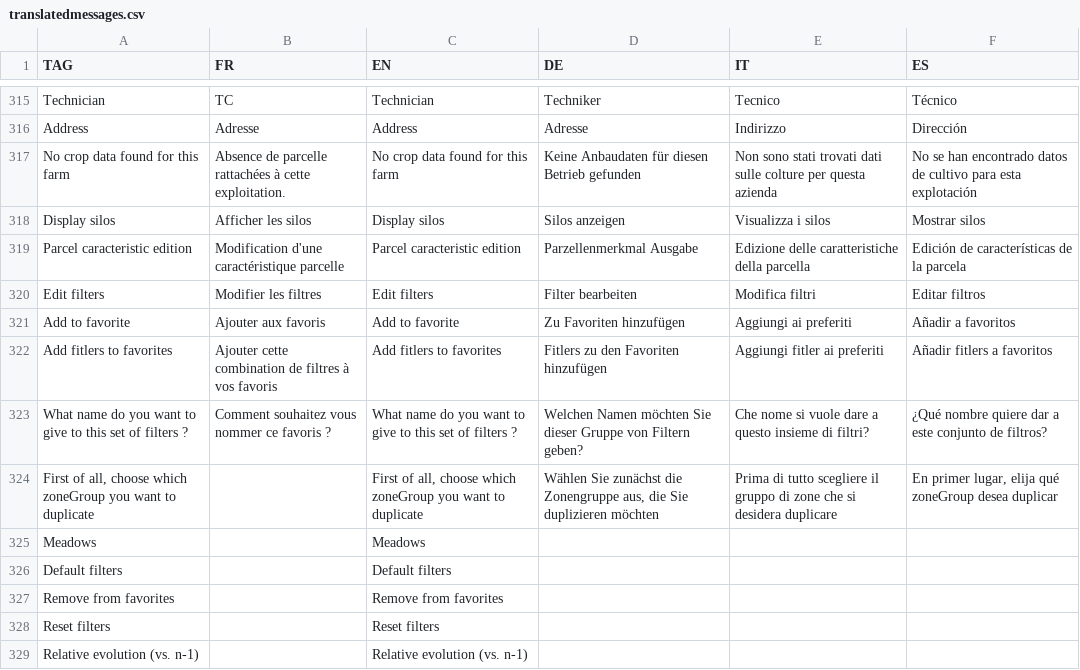
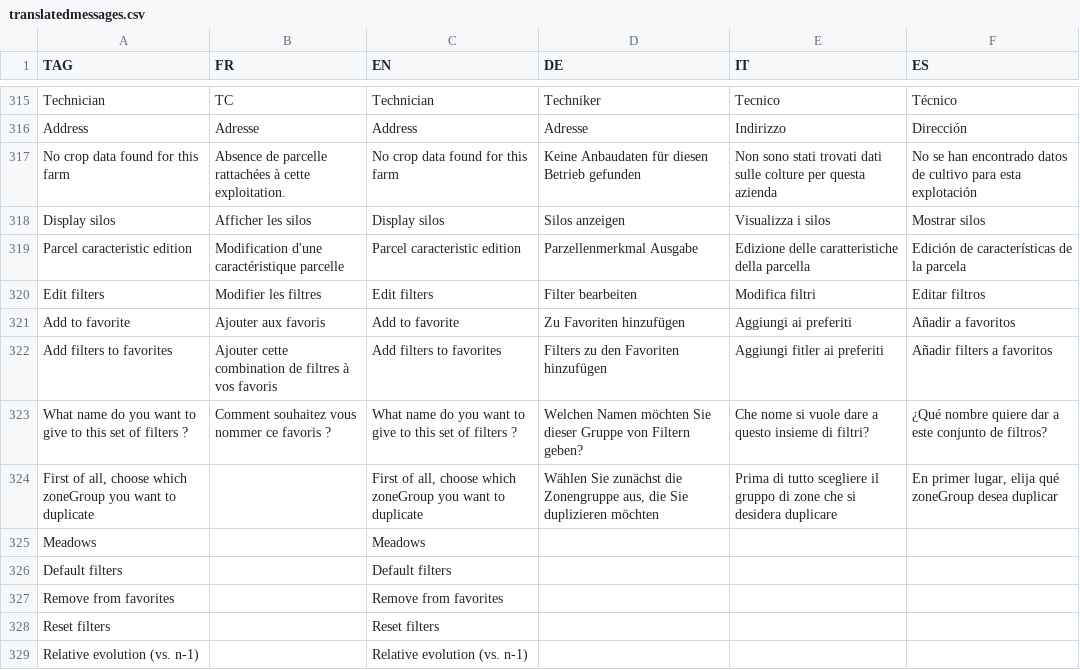
Before and after one commit to hyperplanning/hyperassets, a CSV file: translatedmessages.csv, drawn as a sheet; only a part is shown, gaps mark what is left out.

Commit message:
wording fix

```diff
--- a/translatedmessages.csv
+++ b/translatedmessages.csv
@@ -321,3 +321,3 @@ Edit filters,Modifier les filtres,Edit filters,Filter bearbeiten,Modifica filtri
 Add to favorite,Ajouter aux favoris,Add to favorite,Zu Favoriten hinzufügen,Aggiungi ai preferiti,Añadir a favoritos
-Add fitlers to favorites,Ajouter cette combination de filtres à vos favoris,Add fitlers to favorites,Fitlers zu den Favoriten hinzufügen,Aggiungi fitler ai preferiti,Añadir fitlers a favoritos
+Add filters to favorites,Ajouter cette combination de filtres à vos favoris,Add filters to favorites,Filters zu den Favoriten hinzufügen,Aggiungi fitler ai preferiti,Añadir filters a favoritos
 What name do you want to give to this set of filters ?,Comment souhaitez vous nommer ce favoris ?,What name do you want to give to this set of filters ?,Welchen Namen möchten Sie dieser Gruppe von Filtern geben?,Che nome si vuole dare a questo insieme di filtri?,¿Qué nombre quiere dar a este conjunto de filtros?
```
